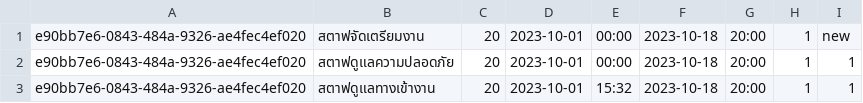
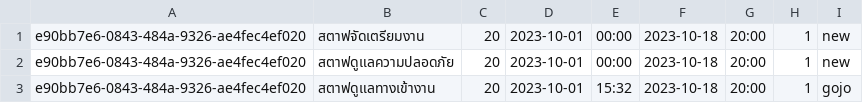
Before and after one commit to newnonsick/CS211-Project, a CSV file: data/team_list.csv, drawn as a sheet.

```diff
--- a/data/team_list.csv
+++ b/data/team_list.csv
@@ -1,3 +1,3 @@
 e90bb7e6-0843-484a-9326-ae4fec4ef020,สตาฟจัดเตรียมงาน,20,2023-10-01,00:00,2023-10-18,20:00,1,new
-e90bb7e6-0843-484a-9326-ae4fec4ef020,สตาฟดูแลความปลอดภัย,20,2023-10-01,00:00,2023-10-18,20:00,1,1
-e90bb7e6-0843-484a-9326-ae4fec4ef020,สตาฟดูแลทางเข้างาน,20,2023-10-01,15:32,2023-10-18,20:00,1,1
+e90bb7e6-0843-484a-9326-ae4fec4ef020,สตาฟดูแลความปลอดภัย,20,2023-10-01,00:00,2023-10-18,20:00,1,new
+e90bb7e6-0843-484a-9326-ae4fec4ef020,สตาฟดูแลทางเข้างาน,20,2023-10-01,15:32,2023-10-18,20:00,1,gojo
```
Also changed, not shown: data/logInfo.csv, data/team_participant_list.csv.
